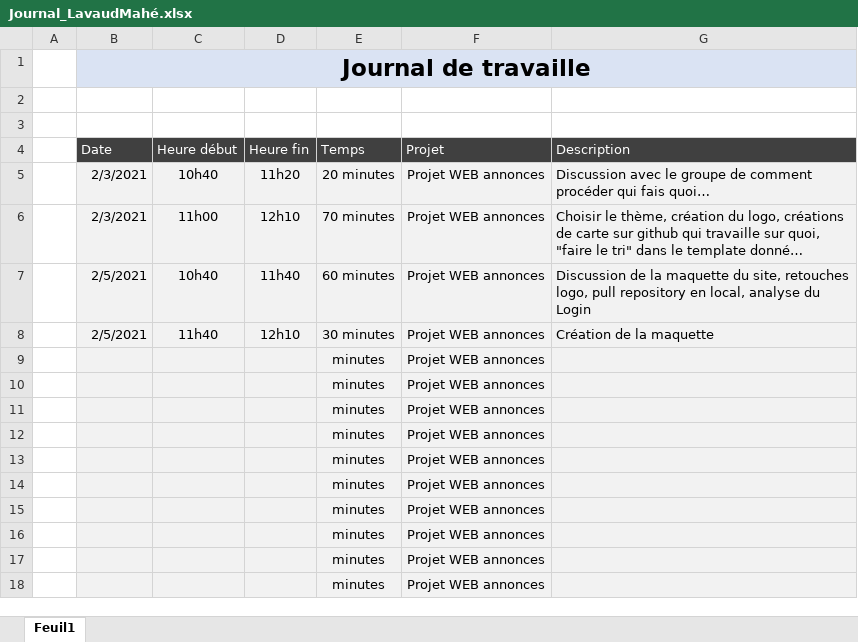
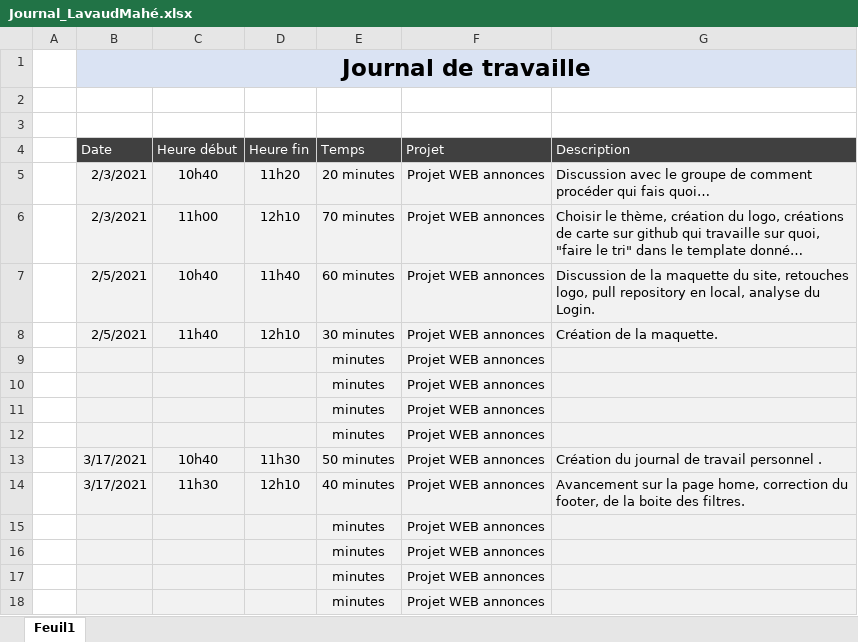
Before and after one commit to CPNV-PedroPINTO/ProjetWeb_Annonces, an Excel workbook: Journaux de travail/Journal_LavaudMahé.xlsx, sheet Feuil1, drawn as a sheet; only a part is shown; values as stored, in another font and other column widths than the file's, no borders; table styles not drawn; removed rows and columns are numbered as before the commit, all else as after; the diff names each change by its address in the sheet, - before the commit and + after, or states it on an @@ line.

Commit message:
Update journal

```diff
--- a/Journaux de travail/Journal_LavaudMahé.xlsx (sheet Feuil1)
+++ b/Journaux de travail/Journal_LavaudMahé.xlsx (sheet Feuil1)
-G7 (Description): …analyse du Login
+G7 (Description): …analyse du Login.
-G8 (Description): Création de la maquette
+G8 (Description): Création de la maquette.
-row 13:  |  |  |  | minutes | Projet WEB annonces
-row 14:  |  |  |  | minutes | Projet WEB annonces
+row 13:  | 3/17/2021 | 10h40 | 11h30 | 50 minutes | Projet WEB annonces | Création du journal de travail personnel .
+row 14:  | 3/17/2021 | 11h30 | 12h10 | 40 minutes | Projet WEB annonces | Avancement sur la page home, correction du footer, de la boite des filtres.
```
